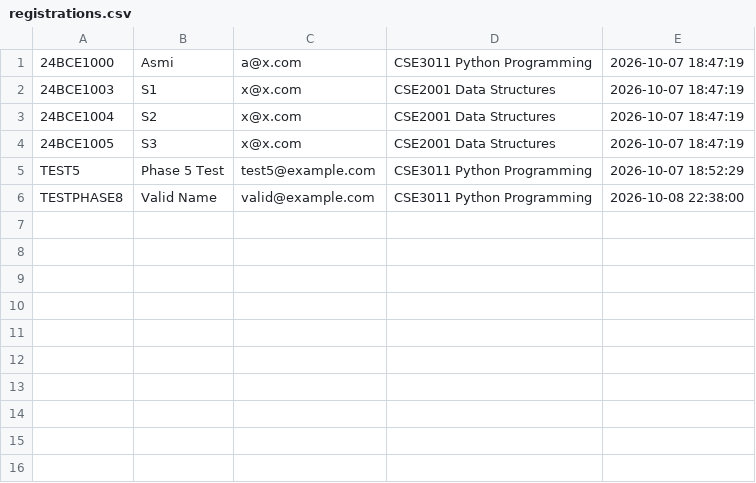
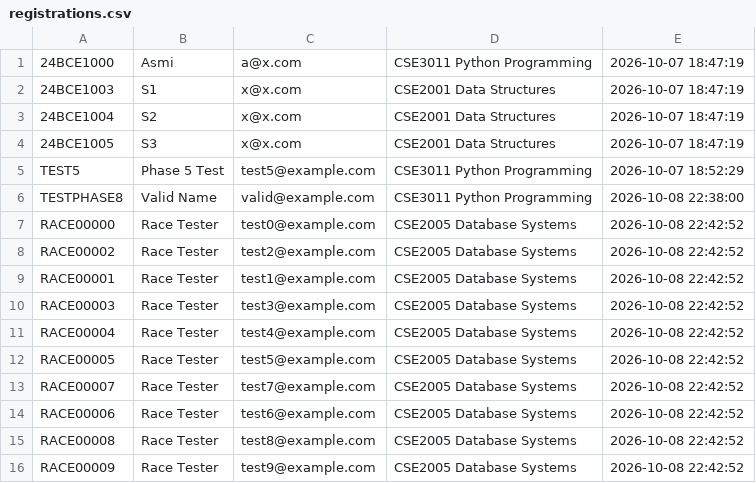
Before and after one commit to Anupam078/DCSRN, a CSV file: data/registrations.csv, drawn as a sheet.

Commit message:
phase 9: race condition demo script

```diff
--- a/data/registrations.csv
+++ b/data/registrations.csv
@@ -6 +6,11 @@ TEST5,Phase 5 Test,test5@example.com,CSE3011 Python Programming,2026-10-07 18:52
 TESTPHASE8,Valid Name,valid@example.com,CSE3011 Python Programming,2026-10-08 22:38:00
+RACE00000,Race Tester,test0@example.com,CSE2005 Database Systems,2026-10-08 22:42:52
+RACE00002,Race Tester,test2@example.com,CSE2005 Database Systems,2026-10-08 22:42:52
+RACE00001,Race Tester,test1@example.com,CSE2005 Database Systems,2026-10-08 22:42:52
+RACE00003,Race Tester,test3@example.com,CSE2005 Database Systems,2026-10-08 22:42:52
+RACE00004,Race Tester,test4@example.com,CSE2005 Database Systems,2026-10-08 22:42:52
+RACE00005,Race Tester,test5@example.com,CSE2005 Database Systems,2026-10-08 22:42:52
+RACE00007,Race Tester,test7@example.com,CSE2005 Database Systems,2026-10-08 22:42:52
+RACE00006,Race Tester,test6@example.com,CSE2005 Database Systems,2026-10-08 22:42:52
+RACE00008,Race Tester,test8@example.com,CSE2005 Database Systems,2026-10-08 22:42:52
+RACE00009,Race Tester,test9@example.com,CSE2005 Database Systems,2026-10-08 22:42:52
```
Also changed, not shown: 2 other files.
